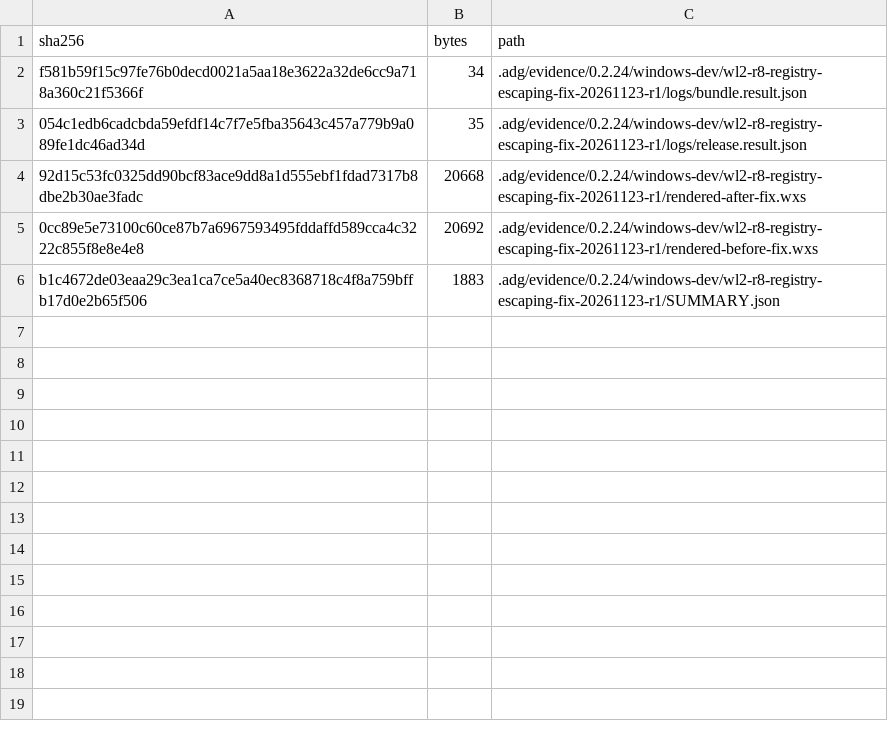
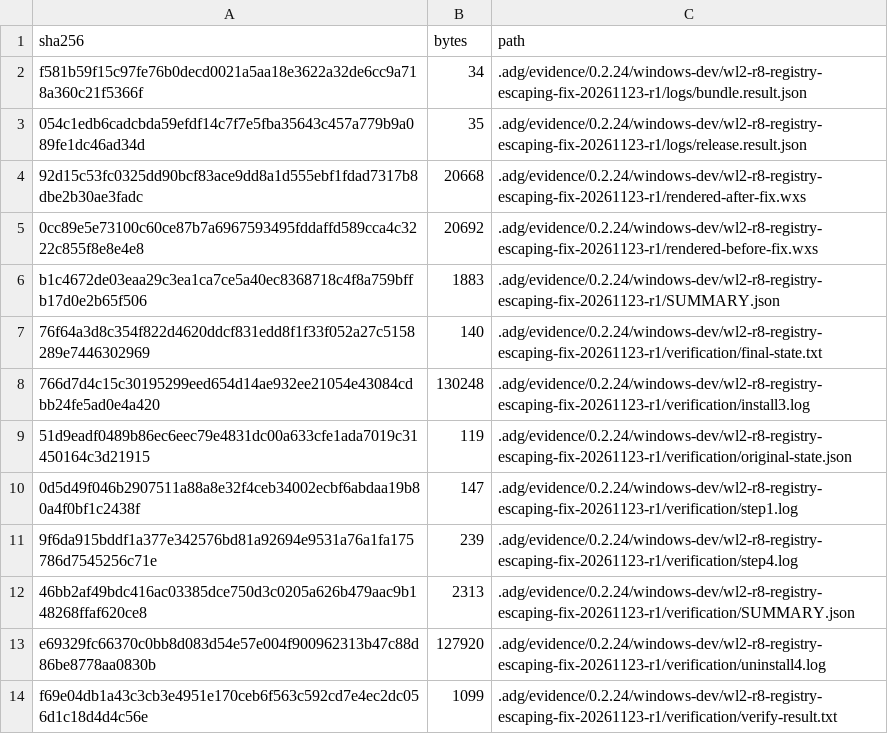
Before and after one commit to gzers/opencodex-desktop, a TSV file: .adg/evidence/0.2.24/windows-dev/wl2-r8-registry-escaping-fix-20261123-r1/SHA256SUMS.tsv, drawn as a sheet.

Commit message:
docs(windows): 实测确认组件注册键修复生效
修复后的包真实安装后，通过枚举厂商键读到 023\Components 下八个值全部
存在、missing=none，安装目录正确。附带本轮验证脚本的键名误写与采样时机
问题，以及清理还原后的现场状态。

```diff
--- a/.adg/evidence/0.2.24/windows-dev/wl2-r8-registry-escaping-fix-20261123-r1/SHA256SUMS.tsv
+++ b/.adg/evidence/0.2.24/windows-dev/wl2-r8-registry-escaping-fix-20261123-r1/SHA256SUMS.tsv
@@ -6 +6,9 @@ f581b59f15c97fe76b0decd0021a5aa18e3622a32de6cc9a718a360c21f5366f	34	.adg/evidenc
 b1c4672de03eaa29c3ea1ca7ce5a40ec8368718c4f8a759bffb17d0e2b65f506	1883	.adg/evidence/0.2.24/windows-dev/wl2-r8-registry-escaping-fix-20261123-r1/SUMMARY.json
+76f64a3d8c354f822d4620ddcf831edd8f1f33f052a27c5158289e7446302969	140	.adg/evidence/0.2.24/windows-dev/wl2-r8-registry-escaping-fix-20261123-r1/verification/final-state.txt
+766d7d4c15c30195299eed654d14ae932ee21054e43084cdbb24fe5ad0e4a420	130248	.adg/evidence/0.2.24/windows-dev/wl2-r8-registry-escaping-fix-20261123-r1/verification/install3.log
+51d9eadf0489b86ec6eec79e4831dc00a633cfe1ada7019c31450164c3d21915	119	.adg/evidence/0.2.24/windows-dev/wl2-r8-registry-escaping-fix-20261123-r1/verification/original-state.json
+0d5d49f046b2907511a88a8e32f4ceb34002ecbf6abdaa19b80a4f0bf1c2438f	147	.adg/evidence/0.2.24/windows-dev/wl2-r8-registry-escaping-fix-20261123-r1/verification/step1.log
+9f6da915bddf1a377e342576bd81a92694e9531a76a1fa175786d7545256c71e	239	.adg/evidence/0.2.24/windows-dev/wl2-r8-registry-escaping-fix-20261123-r1/verification/step4.log
+46bb2af49bdc416ac03385dce750d3c0205a626b479aac9b148268ffaf620ce8	2313	.adg/evidence/0.2.24/windows-dev/wl2-r8-registry-escaping-fix-20261123-r1/verification/SUMMARY.json
+e69329fc66370c0bb8d083d54e57e004f900962313b47c88d86be8778aa0830b	127920	.adg/evidence/0.2.24/windows-dev/wl2-r8-registry-escaping-fix-20261123-r1/verification/uninstall4.log
+f69e04db1a43c3cb3e4951e170ceb6f563c592cd7e4ec2dc056d1c18d4d4c56e	1099	.adg/evidence/0.2.24/windows-dev/wl2-r8-registry-escaping-fix-20261123-r1/verification/verify-result.txt
```
Also changed, not shown: 8 other files.
